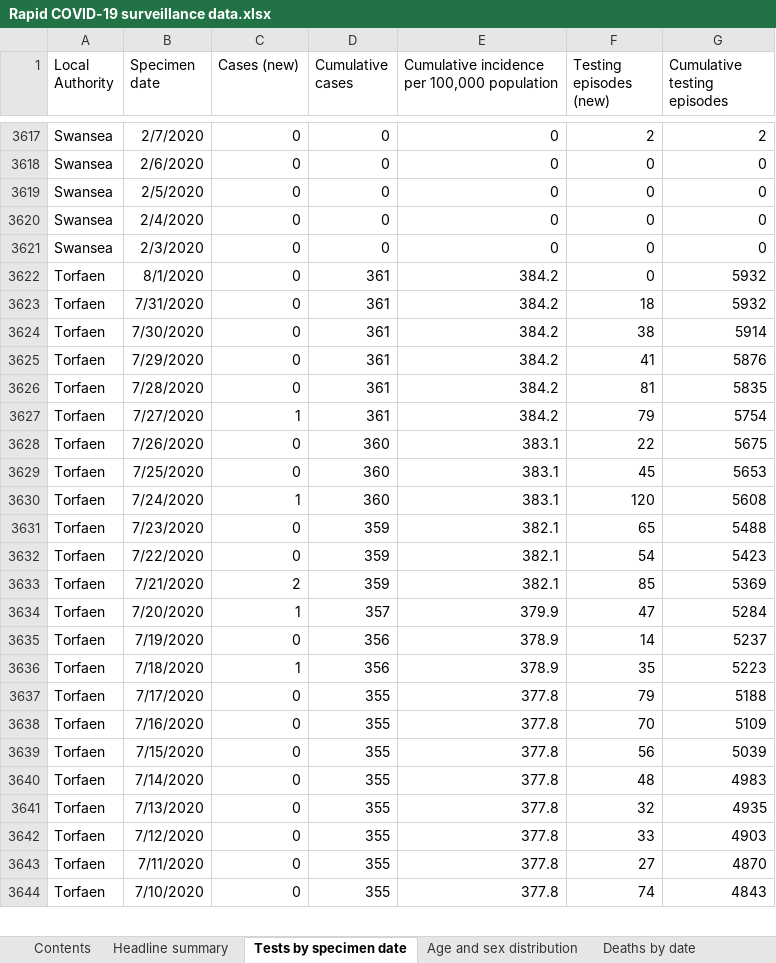
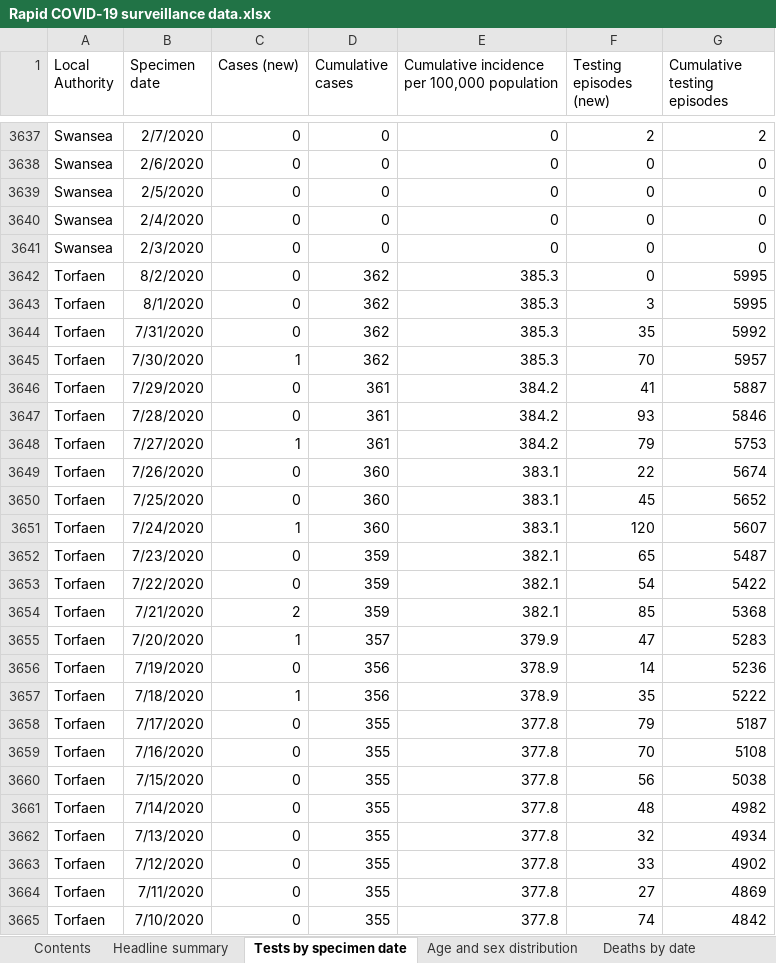
Before and after one commit to tomwhite/covid-19-uk-data, an Excel workbook: data/raw/phw/Rapid COVID-19 surveillance data.xlsx, sheet Tests by specimen date, drawn as a sheet; only a part is shown, gaps mark what is left out; values as stored, in another font and other column widths than the file's, no borders; removed rows and columns are numbered as before the commit, all else as after; the diff covers the shown part only; the diff names each change by its address in the sheet, - before the commit and + after, or states it on an @@ line.

```diff
--- a/data/raw/phw/Rapid COVID-19 surveillance data.xlsx (sheet Tests by specimen date)
+++ b/data/raw/phw/Rapid COVID-19 surveillance data.xlsx (sheet Tests by specimen date)
-B3642 (Specimen date): 8/1/2020
+B3642 (Specimen date): 8/2/2020
-D3642 (Cumulative cases): 361
+D3642 (Cumulative cases): 362
-E3642: 384.2
+E3642: 385.3
-G3642 (Cumulative testing episodes): 5932
+G3642 (Cumulative testing episodes): 5995
+row 3643: Torfaen | 8/1/2020 | 0 | 362 | 385.3 | 3 | 5995
-D3644 (Cumulative cases): 361
+D3644 (Cumulative cases): 362
-E3644: 384.2
+E3644: 385.3
-F3644 (Testing episodes (new)): 18
+F3644 (Testing episodes (new)): 35
-G3644 (Cumulative testing episodes): 5932
+G3644 (Cumulative testing episodes): 5992
-row 3624: Torfaen | 7/30/2020 | 0 | 361 | 384.2 | 38 | 5914
+row 3645: Torfaen | 7/30/2020 | 1 | 362 | 385.3 | 70 | 5957
-G3646 (Cumulative testing episodes): 5876
+G3646 (Cumulative testing episodes): 5887
-F3647 (Testing episodes (new)): 81
+F3647 (Testing episodes (new)): 93
-G3647 (Cumulative testing episodes): 5835
+G3647 (Cumulative testing episodes): 5846
-G3648 (Cumulative testing episodes): 5754
+G3648 (Cumulative testing episodes): 5753
-G3649 (Cumulative testing episodes): 5675
+G3649 (Cumulative testing episodes): 5674
-G3650 (Cumulative testing episodes): 5653
+G3650 (Cumulative testing episodes): 5652
-G3651 (Cumulative testing episodes): 5608
+G3651 (Cumulative testing episodes): 5607
-G3652 (Cumulative testing episodes): 5488
+G3652 (Cumulative testing episodes): 5487
-G3653 (Cumulative testing episodes): 5423
+G3653 (Cumulative testing episodes): 5422
-G3654 (Cumulative testing episodes): 5369
+G3654 (Cumulative testing episodes): 5368
-G3655 (Cumulative testing episodes): 5284
+G3655 (Cumulative testing episodes): 5283
-G3656 (Cumulative testing episodes): 5237
+G3656 (Cumulative testing episodes): 5236
-G3657 (Cumulative testing episodes): 5223
+G3657 (Cumulative testing episodes): 5222
-G3658 (Cumulative testing episodes): 5188
+G3658 (Cumulative testing episodes): 5187
-G3659 (Cumulative testing episodes): 5109
+G3659 (Cumulative testing episodes): 5108
-G3660 (Cumulative testing episodes): 5039
+G3660 (Cumulative testing episodes): 5038
-G3661 (Cumulative testing episodes): 4983
+G3661 (Cumulative testing episodes): 4982
-G3662 (Cumulative testing episodes): 4935
+G3662 (Cumulative testing episodes): 4934
-G3663 (Cumulative testing episodes): 4903
+G3663 (Cumulative testing episodes): 4902
-G3664 (Cumulative testing episodes): 4870
+G3664 (Cumulative testing episodes): 4869
-G3665 (Cumulative testing episodes): 4843
+G3665 (Cumulative testing episodes): 4842
```
Also changed, not shown: 29 added rows, 6 removed rows and 326 edited cells elsewhere in this sheet, sheet Total tests authorised, sheet Age and sex distribution, sheet Headline summary, sheet Deaths by date, sheet Contents, 6 other files.
